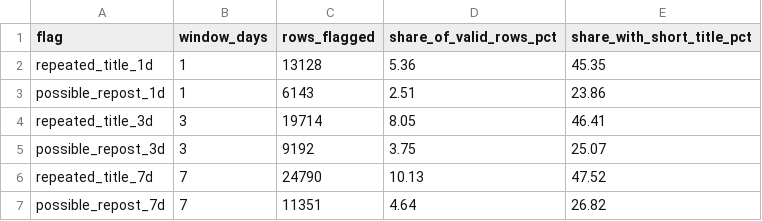
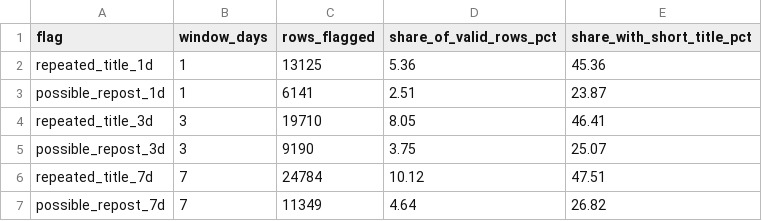
Before and after one commit to manishanagda1997-debug/Project_8_NHIS, a CSV file: data/processed/repeat_sensitivity.csv, drawn as a sheet.

```diff
--- a/data/processed/repeat_sensitivity.csv
+++ b/data/processed/repeat_sensitivity.csv
@@ -1,7 +1,7 @@
 flag,window_days,rows_flagged,share_of_valid_rows_pct,share_with_short_title_pct
-repeated_title_1d,1,13128,5.36,45.35
-possible_repost_1d,1,6143,2.51,23.86
-repeated_title_3d,3,19714,8.05,46.41
-possible_repost_3d,3,9192,3.75,25.07
-repeated_title_7d,7,24790,10.13,47.52
-possible_repost_7d,7,11351,4.64,26.82
+repeated_title_1d,1,13125,5.36,45.36
+possible_repost_1d,1,6141,2.51,23.87
+repeated_title_3d,3,19710,8.05,46.41
+possible_repost_3d,3,9190,3.75,25.07
+repeated_title_7d,7,24784,10.12,47.51
+possible_repost_7d,7,11349,4.64,26.82
```
Also changed, not shown: data/processed/cleaning_log.csv, data/processed/day_quality.csv, 16 other files.
